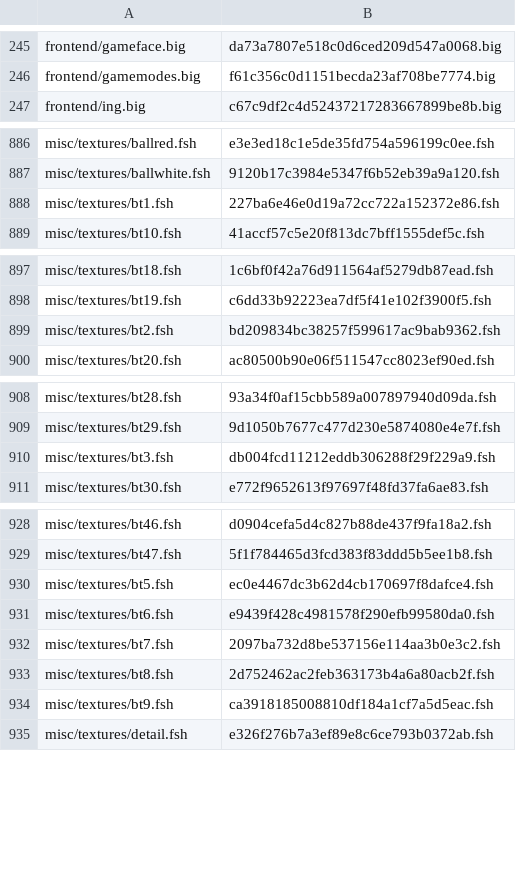
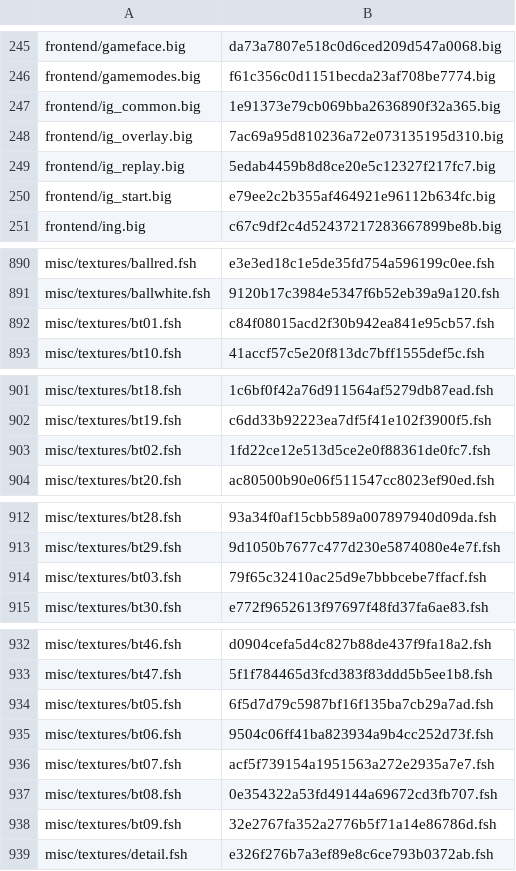
Before and after one commit to retrobone/Cricket07ReDir, a CSV file: C07Files_Complete.csv, drawn as a sheet; only a part is shown, gaps mark what is left out; the diff covers the shown part only.

Commit message:
Update C07Files_Complete.csv

```diff
--- a/C07Files_Complete.csv
+++ b/C07Files_Complete.csv
@@ -246,2 +246,6 @@ frontend/gameface.big,da73a7807e518c0d6ced209d547a0068.big
 frontend/gamemodes.big,f61c356c0d1151becda23af708be7774.big
+frontend/ig_common.big,1e91373e79cb069bba2636890f32a365.big
+frontend/ig_overlay.big,7ac69a95d810236a72e073135195d310.big
+frontend/ig_replay.big,5edab4459b8d8ce20e5c12327f217fc7.big
+frontend/ig_start.big,e79ee2c2b355af464921e96112b634fc.big
 frontend/ing.big,c67c9df2c4d52437217283667899be8b.big
@@ -887,3 +891,3 @@ misc/textures/ballred.fsh,e3e3ed18c1e5de35fd754a596199c0ee.fsh
 misc/textures/ballwhite.fsh,9120b17c3984e5347f6b52eb39a9a120.fsh
-misc/textures/bt1.fsh,227ba6e46e0d19a72cc722a152372e86.fsh
+misc/textures/bt01.fsh,c84f08015acd2f30b942ea841e95cb57.fsh
 misc/textures/bt10.fsh,41accf57c5e20f813dc7bff1555def5c.fsh
@@ -898,3 +902,3 @@ misc/textures/bt18.fsh,1c6bf0f42a76d911564af5279db87ead.fsh
 misc/textures/bt19.fsh,c6dd33b92223ea7df5f41e102f3900f5.fsh
-misc/textures/bt2.fsh,bd209834bc38257f599617ac9bab9362.fsh
+misc/textures/bt02.fsh,1fd22ce12e513d5ce2e0f88361de0fc7.fsh
 misc/textures/bt20.fsh,ac80500b90e06f511547cc8023ef90ed.fsh
@@ -909,3 +913,3 @@ misc/textures/bt28.fsh,93a34f0af15cbb589a007897940d09da.fsh
 misc/textures/bt29.fsh,9d1050b7677c477d230e5874080e4e7f.fsh
-misc/textures/bt3.fsh,db004fcd11212eddb306288f29f229a9.fsh
+misc/textures/bt03.fsh,79f65c32410ac25d9e7bbbcebe7ffacf.fsh
 misc/textures/bt30.fsh,e772f9652613f97697f48fd37fa6ae83.fsh
@@ -929,7 +933,7 @@ misc/textures/bt46.fsh,d0904cefa5d4c827b88de437f9fa18a2.fsh
 misc/textures/bt47.fsh,5f1f784465d3fcd383f83ddd5b5ee1b8.fsh
-misc/textures/bt5.fsh,ec0e4467dc3b62d4cb170697f8dafce4.fsh
-misc/textures/bt6.fsh,e9439f428c4981578f290efb99580da0.fsh
-misc/textures/bt7.fsh,2097ba732d8be537156e114aa3b0e3c2.fsh
-misc/textures/bt8.fsh,2d752462ac2feb363173b4a6a80acb2f.fsh
-misc/textures/bt9.fsh,ca3918185008810df184a1cf7a5d5eac.fsh
+misc/textures/bt05.fsh,6f5d7d79c5987bf16f135ba7cb29a7ad.fsh
+misc/textures/bt06.fsh,9504c06ff41ba823934a9b4cc252d73f.fsh
+misc/textures/bt07.fsh,acf5f739154a1951563a272e2935a7e7.fsh
+misc/textures/bt08.fsh,0e354322a53fd49144a69672cd3fb707.fsh
+misc/textures/bt09.fsh,32e2767fa352a2776b5f71a14e86786d.fsh
 misc/textures/detail.fsh,e326f276b7a3ef89e8c6ce793b0372ab.fsh
```
Also changed, not shown: 1 added row, 1 removed row, 3 moved rows and 1 edited cell elsewhere in this file.
